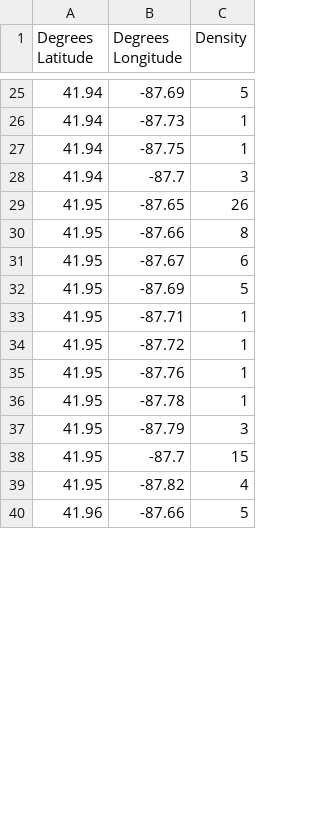
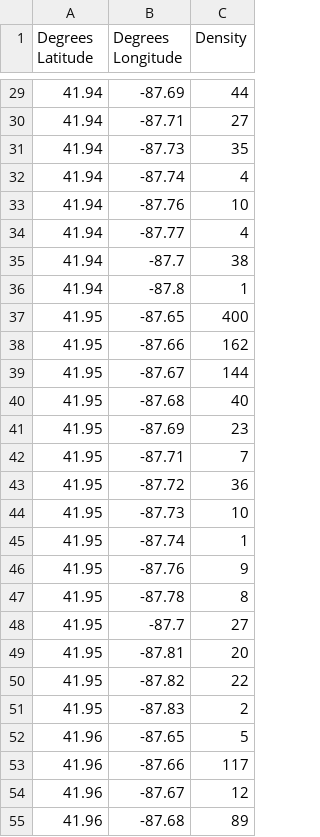
Before and after one commit to fscivittaro42/CS123-Project, a CSV file: generate_squares/coor_counts.csv, drawn as a sheet; only a part is shown, gaps mark what is left out; the diff covers the shown part only.

```diff
--- a/generate_squares/coor_counts.csv
+++ b/generate_squares/coor_counts.csv
@@ -25,16 +29,27 @@ Degrees Latitude,Degrees Longitude,Density
-41.94,-87.69,5
-41.94,-87.73,1
-41.94,-87.75,1
-41.94,-87.7,3
-41.95,-87.65,26
-41.95,-87.66,8
-41.95,-87.67,6
-41.95,-87.69,5
-41.95,-87.71,1
-41.95,-87.72,1
-41.95,-87.76,1
-41.95,-87.78,1
-41.95,-87.79,3
-41.95,-87.7,15
-41.95,-87.82,4
-41.96,-87.66,5
+41.94,-87.69,44
+41.94,-87.71,27
+41.94,-87.73,35
+41.94,-87.74,4
+41.94,-87.76,10
+41.94,-87.77,4
+41.94,-87.7,38
+41.94,-87.8,1
+41.95,-87.65,400
+41.95,-87.66,162
+41.95,-87.67,144
+41.95,-87.68,40
+41.95,-87.69,23
+41.95,-87.71,7
+41.95,-87.72,36
+41.95,-87.73,10
+41.95,-87.74,1
+41.95,-87.76,9
+41.95,-87.78,8
+41.95,-87.7,27
+41.95,-87.81,20
+41.95,-87.82,22
+41.95,-87.83,2
+41.96,-87.65,5
+41.96,-87.66,117
+41.96,-87.67,12
+41.96,-87.68,89
```
Also changed, not shown: 32 added rows, 2 removed rows and 41 edited cells elsewhere in this file, 1 other file.
